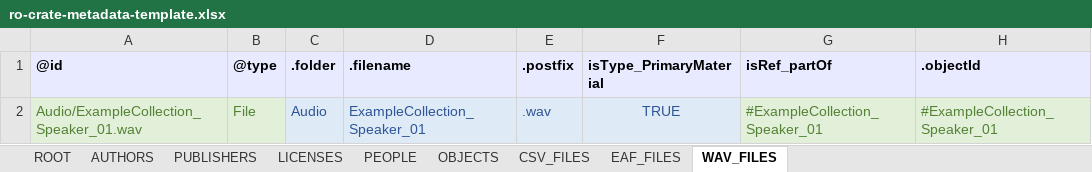
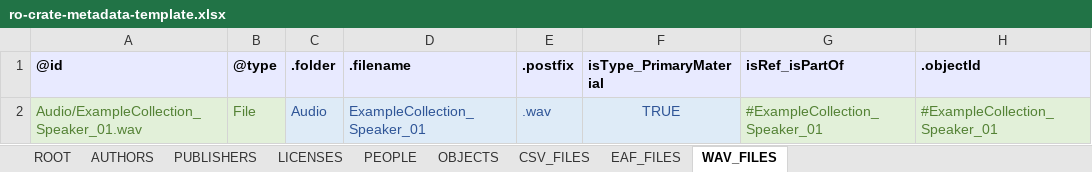
Before and after one commit to Language-Research-Technology/ldaca-website, an Excel workbook: content/resources/user-guides/crate-o/spreadsheet-upload/ro-crate-metadata-template.xlsx, sheet WAV_FILES, drawn as a sheet; values as stored, in another font and other column widths than the file's, no borders; the diff names each change by its address in the sheet, - before the commit and + after, or states it on an @@ line.

Commit message:
spreadsheet licenses and is_isPartOf updated

```diff
--- a/content/resources/user-guides/crate-o/spreadsheet-upload/ro-crate-metadata-template.xlsx (sheet WAV_FILES)
+++ b/content/resources/user-guides/crate-o/spreadsheet-upload/ro-crate-metadata-template.xlsx (sheet WAV_FILES)
-G1: isRef_partOf
+G1: isRef_isPartOf
```
Also changed, not shown: sheet ROOT, sheet CSV_FILES, sheet EAF_FILES, sheet OBJECTS, 1 other file.
